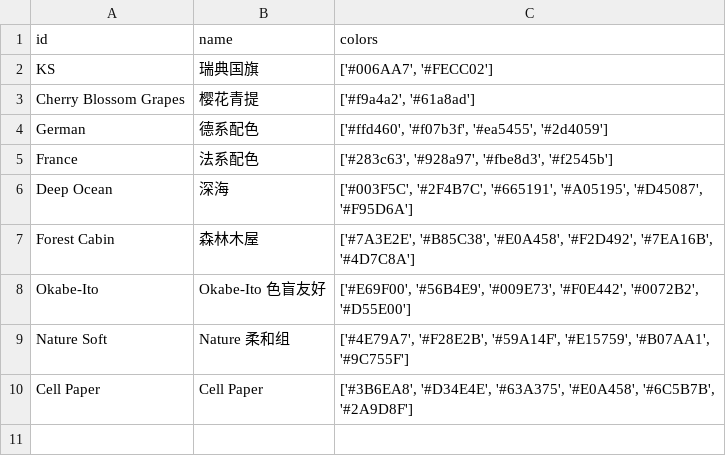
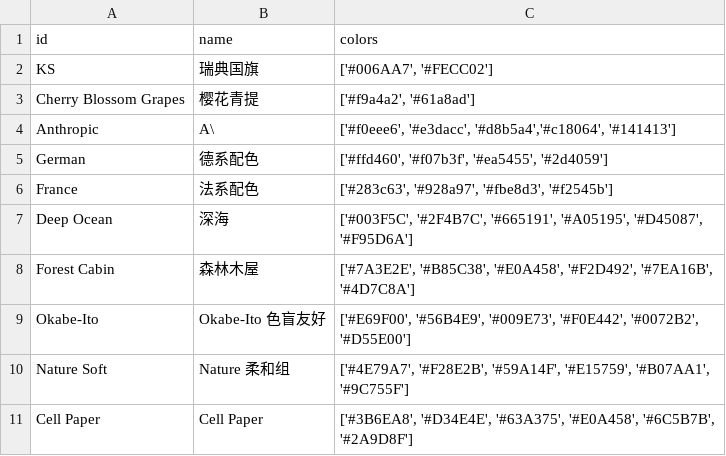
Before and after one commit to thzangaihao/thzangaihao.github.io, a CSV file: articles/resources/color_card/color_card_data.csv, drawn as a sheet.

```diff
--- a/articles/resources/color_card/color_card_data.csv
+++ b/articles/resources/color_card/color_card_data.csv
@@ -3,2 +3,3 @@ KS,瑞典国旗,"['#006AA7', '#FECC02']"
 Cherry Blossom Grapes,樱花青提,"['#f9a4a2', '#61a8ad']"
+Anthropic,A\,"['#f0eee6', '#e3dacc', '#d8b5a4','#c18064', '#141413']"
 German,德系配色,"['#ffd460', '#f07b3f', '#ea5455', '#2d4059']"
```
Also changed, not shown: 15 other files.
